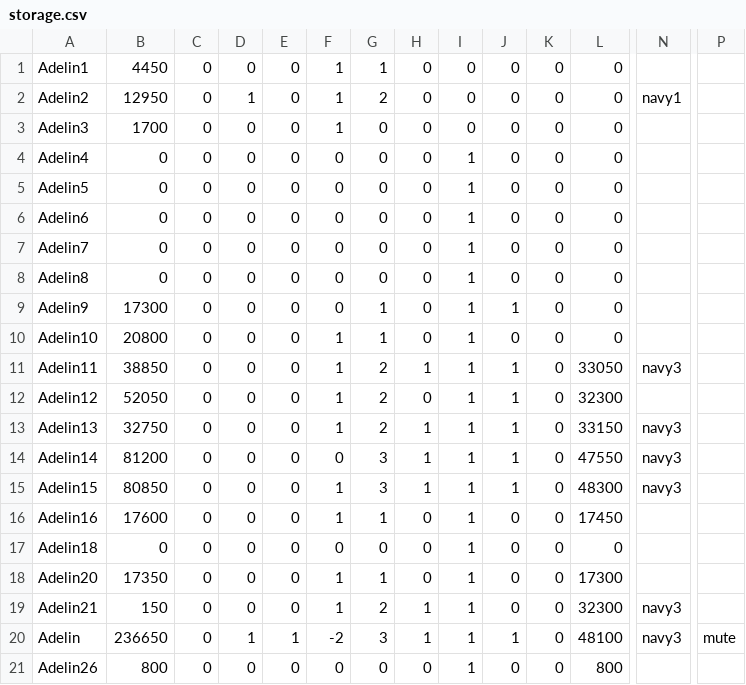
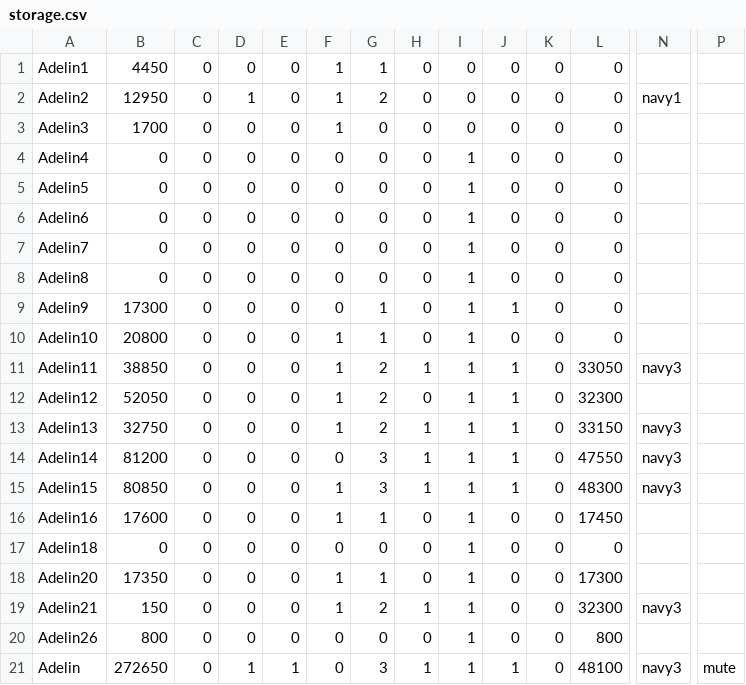
Before and after one commit to HojdaAdelin/GalaxyImpact, a CSV file: storage.csv, drawn as a sheet; only a part is shown, gaps mark what is left out; removed rows and columns are numbered as before the commit, all else as after; rows hold the shown columns only; the diff names each change by its address in the sheet, - before the commit and + after, or states it on an @@ line.

```diff
--- a/storage.csv
+++ b/storage.csv
-row 20: Adelin | 236650 | 0 | 1 | 1 | -2 | 3 | 1 | 1 | 1 | 0 | 48100 | navy3 | mute
+row 21: Adelin | 272650 | 0 | 1 | 1 | 0 | 3 | 1 | 1 | 1 | 0 | 48100 | navy3 | mute
```
Also changed, not shown: 16 other files.
